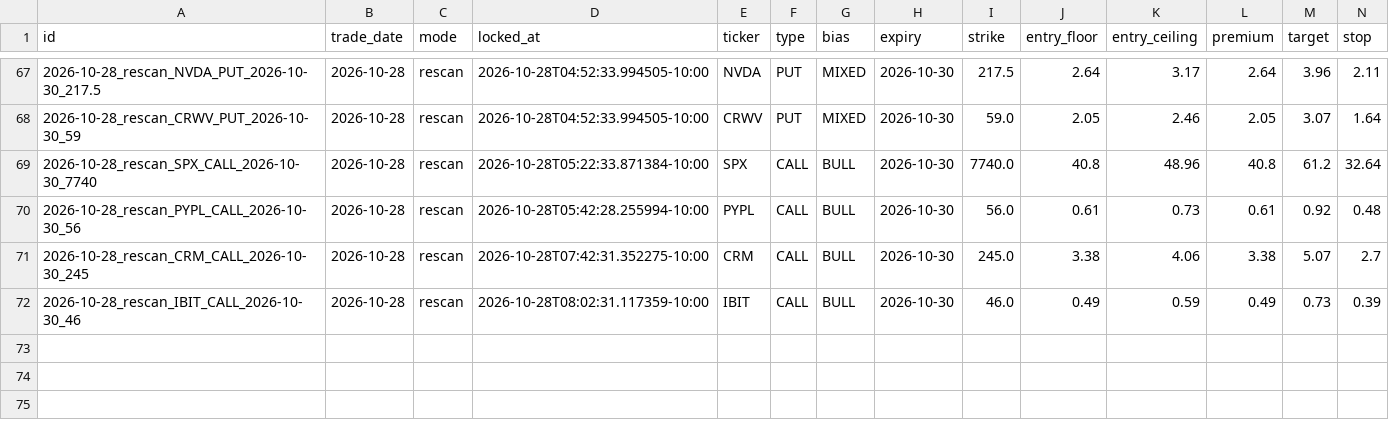
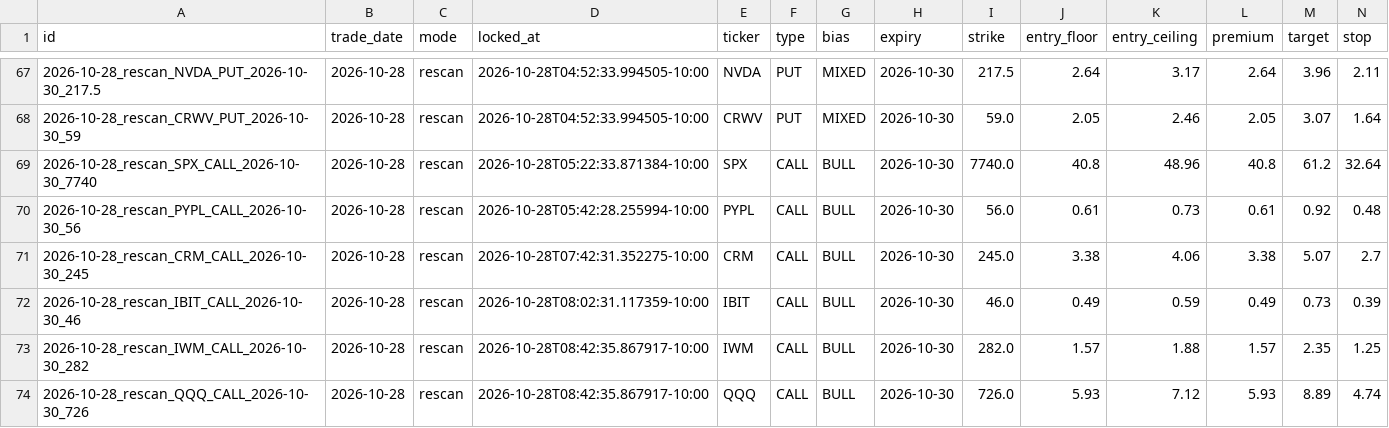
Before and after one commit to Seed808/theesness-market, a CSV file: ledger/locks.csv, drawn as a sheet; only a part is shown, gaps mark what is left out; rows hold the shown columns only; the diff names each change by its address in the sheet, - before the commit and + after, or states it on an @@ line.

Commit message:
ledger: 2026-10-28T18:45Z

```diff
--- a/ledger/locks.csv
+++ b/ledger/locks.csv
+row 73: 2026-10-28_rescan_IWM_CALL_2026-10-30_282 | 2026-10-28 | rescan | 2026-10-28T08:42:35.867917-10:00 | IWM | CALL | BULL | 2026-10-30 | 282.0 | 1.57 | 1.88 | 1.57 | 2.35 | 1.25
+row 74: 2026-10-28_rescan_QQQ_CALL_2026-10-30_726 | 2026-10-28 | rescan | 2026-10-28T08:42:35.867917-10:00 | QQQ | CALL | BULL | 2026-10-30 | 726.0 | 5.93 | 7.12 | 5.93 | 8.89 | 4.74
```
Also changed, not shown: 5 other files.
